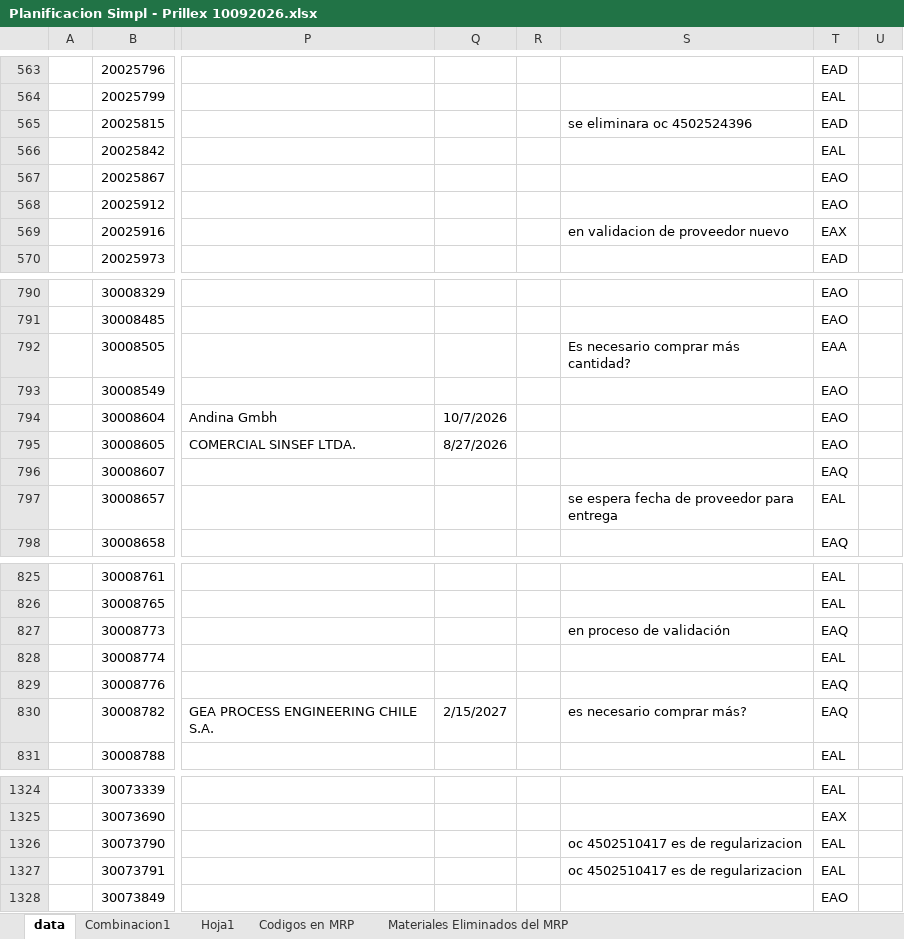
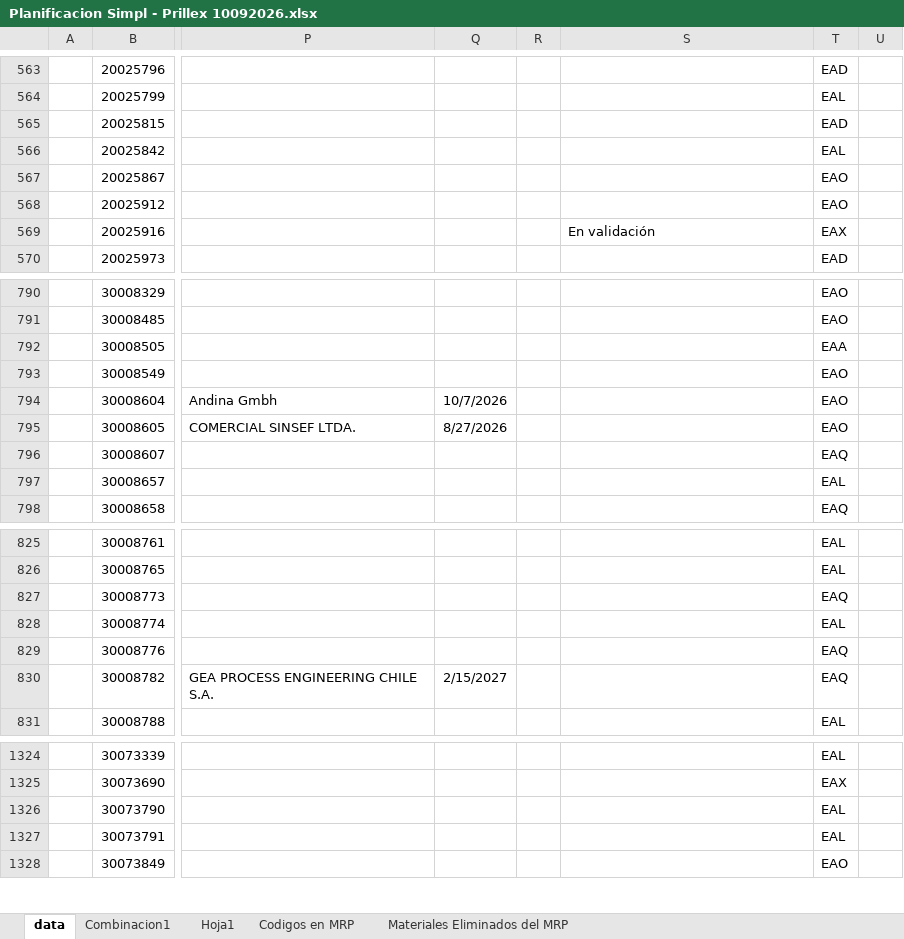
Before and after one commit to victorhoraci/ENAEX, an Excel workbook: mrp-panel-enaex/mrp-panel-enaex/data/MRP/Planificacion Simpl - Prillex 10092026.xlsx, sheet data, drawn as a sheet; only a part is shown, gaps mark what is left out; values as stored, in another font and other column widths than the file's, no borders; charts and pictures and conditional formats and table styles not drawn; the diff covers the shown part only; the diff names each change by its address in the sheet, - before the commit and + after, or states it on an @@ line.

```diff
--- a/mrp-panel-enaex/mrp-panel-enaex/data/MRP/Planificacion Simpl - Prillex 10092026.xlsx (sheet data)
+++ b/mrp-panel-enaex/mrp-panel-enaex/data/MRP/Planificacion Simpl - Prillex 10092026.xlsx (sheet data)
-S565: se eliminara oc 4502524396
+S565: (empty)
-S569: en validacion de proveedor nuevo
+S569: En validación
-S792: Es necesario comprar más cantidad?
+S792: (empty)
-S797: se espera fecha de proveedor para entrega
+S797: (empty)
-S827: en proceso de validación
+S827: (empty)
-S830: es necesario comprar más?
+S830: (empty)
-S1326:S1327: oc 4502510417 es de regularizacion
+S1326:S1327: (empty)
```
Also changed, not shown: 58 edited cells elsewhere in this sheet.
